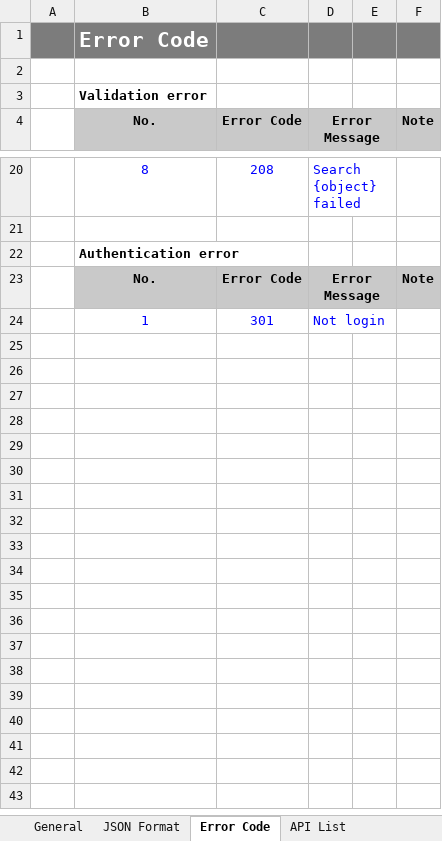
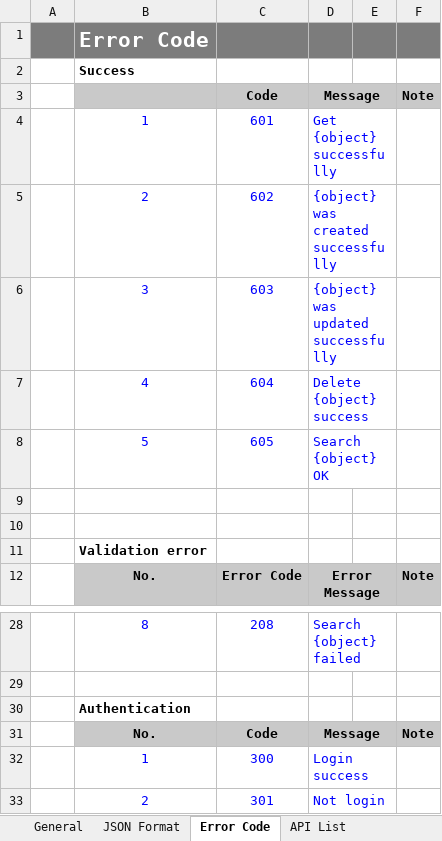
Before and after one commit to Mulodo-Ruby-Training/miniblog-nguyen.huyen, an Excel workbook: doc/backend/api/TRN-MiniBlog_API-Specification_HUYENNGUYEN.xlsx, sheet Error Code, drawn as a sheet; only a part is shown, gaps mark what is left out; values as stored, in another font and other column widths than the file's, no borders; addresses are those after the commit; the diff names each change by its address in the sheet, - before the commit and + after, or states it on an @@ line.

Commit message:
Update Api spec: add error code for success cases

```diff
--- a/doc/backend/api/TRN-MiniBlog_API-Specification_HUYENNGUYEN.xlsx (sheet Error Code)
+++ b/doc/backend/api/TRN-MiniBlog_API-Specification_HUYENNGUYEN.xlsx (sheet Error Code)
+row 2:  | Success
+row 3:  |  | Code | Message |  | Note
+row 4:  | 1 | 601 | Get {object} successfully
+row 5:  | 2 | 602 | {object} was created successfully
+row 6:  | 3 | 603 | {object} was updated successfully
+row 7:  | 4 | 604 | Delete {object} success
+row 8:  | 5 | 605 | Search {object} OK
+row 9: (empty)
-B30: Authentication error
+B30: Authentication
-C31: Error Code
+C31: Code
-D31: Error Message
+D31: Message
+row 32:  | 1 | 300 | Login success
-B33: 1
+B33: 2
```
Also changed, not shown: sheet Search User, sheet Get all post, sheet Get all comment of post, sheet List user post, sheet Search post, sheet Create User, 1 more sheet, charts or pictures.
